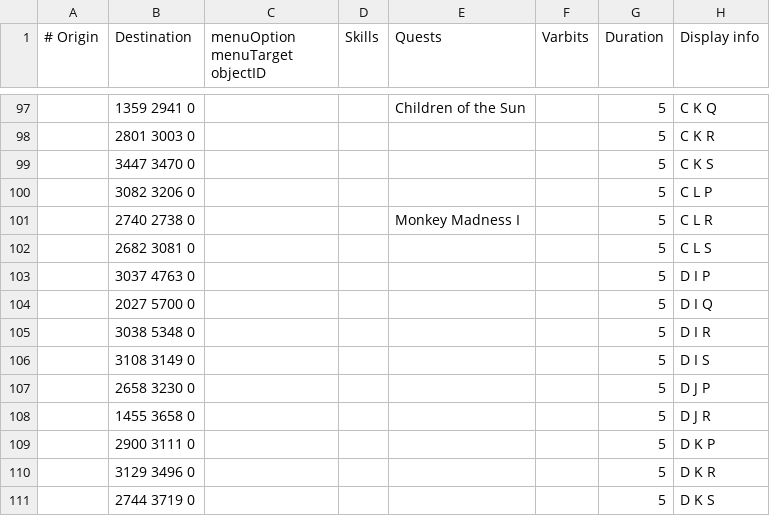
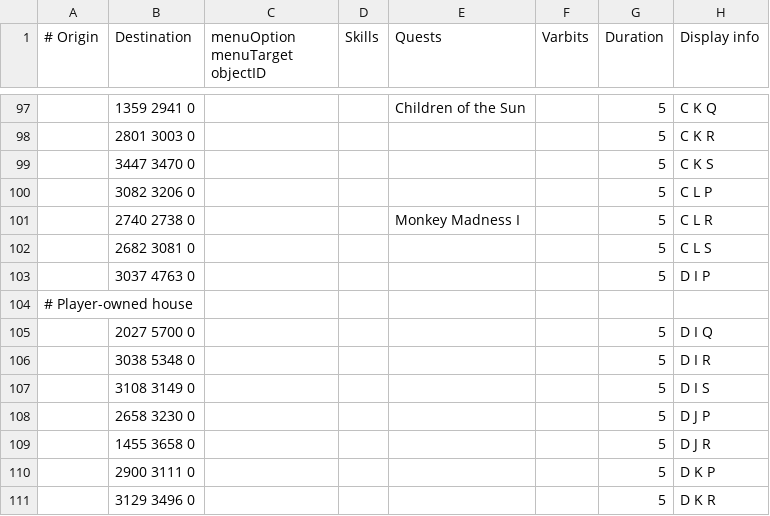
Before and after one commit to wvanderp/shortest-path, a TSV file: src/main/resources/transports/fairy_rings.tsv, drawn as a sheet; only a part is shown, gaps mark what is left out; the shorter side is filled out with more unchanged rows; the diff names each change by its address in the sheet, - before the commit and + after, or states it on an @@ line.

```diff
--- a/src/main/resources/transports/fairy_rings.tsv
+++ b/src/main/resources/transports/fairy_rings.tsv
+row 104: # Player-owned house
```
Also changed, not shown: src/main/resources/transports/spirit_trees.tsv, 2 other files.
